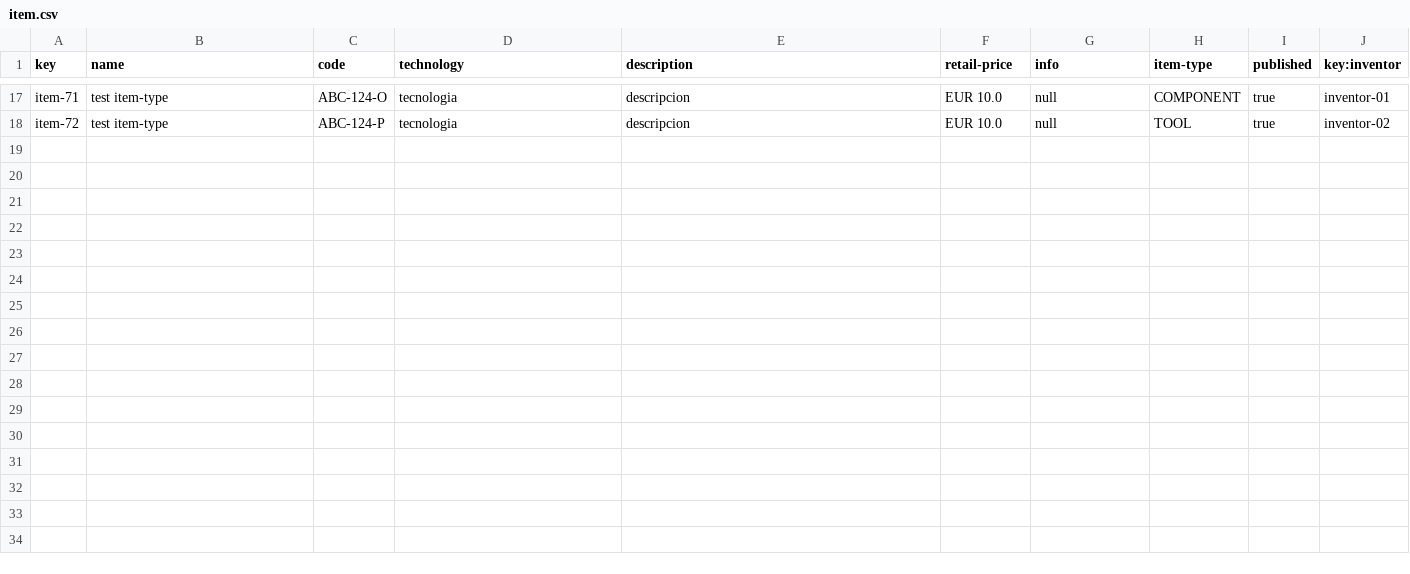
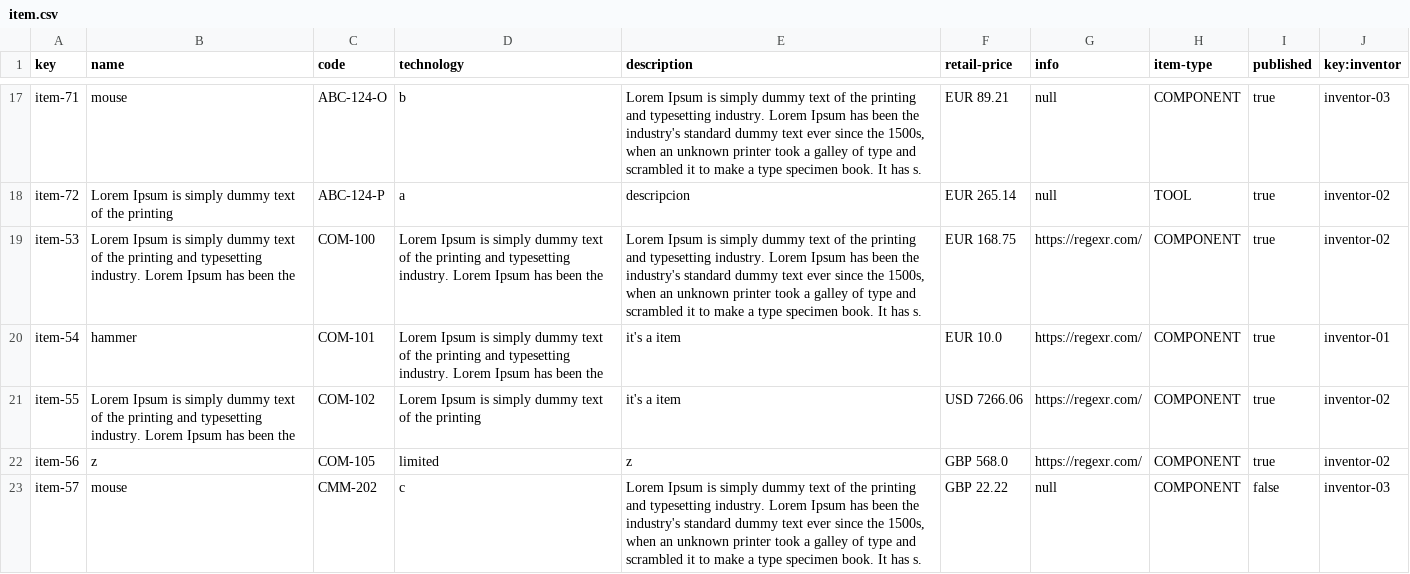
Before and after one commit to RafaJF/Acme-Toolkits, a CSV file: src/main/webapp/WEB-INF/resources/sample-data/item.csv, drawn as a sheet; only a part is shown, gaps mark what is left out; the diff covers the shown part only; the diff names each change by its address in the sheet, - before the commit and + after, or states it on an @@ line.

Commit message:
Tests anyItem and item and inventor csv
WORKING

```diff
--- a/src/main/webapp/WEB-INF/resources/sample-data/item.csv
+++ b/src/main/webapp/WEB-INF/resources/sample-data/item.csv
-B17 (name): test item-type
+B17 (name): mouse
-D17 (technology): tecnologia
+D17 (technology): b
-E17 (description): descripcion
+E17 (description): Lorem Ipsum is simply dummy text of the printing and typesetting industry. Lorem Ipsum has been the industry's standard dummy text ever since the 1500s, when an unknown printer took a galley of type and scrambled it to make a type specimen book. It has s.
-F17 (retail-price): EUR 10.0
+F17 (retail-price): EUR 89.21
-J17 (key:inventor): inventor-01
+J17 (key:inventor): inventor-03
-B18 (name): test item-type
+B18 (name): Lorem Ipsum is simply dummy text of the printing
-D18 (technology): tecnologia
+D18 (technology): a
-F18 (retail-price): EUR 10.0
+F18 (retail-price): EUR 265.14
+row 19: item-53 | Lorem Ipsum is simply dummy text of the printing and typesetting industry. Lorem Ipsum has been the | COM-100 | Lorem Ipsum is simply dummy text of the printing and typesetting industry. Lorem Ipsum has been the | Lorem Ipsum is simply dummy text of the printing and typesetting industry. Lorem Ipsum has been the industry's standard dummy text ever since the 1500s, when an unknown printer took a galley of type and scrambled it to make a type specimen book. It has s. | EUR 168.75 | https://regexr.com/ | COMPONENT | true | inventor-02
+row 20: item-54 | hammer | COM-101 | Lorem Ipsum is simply dummy text of the printing and typesetting industry. Lorem Ipsum has been the | it's a item | EUR 10.0 | https://regexr.com/ | COMPONENT | true | inventor-01
+row 21: item-55 | Lorem Ipsum is simply dummy text of the printing and typesetting industry. Lorem Ipsum has been the | COM-102 | Lorem Ipsum is simply dummy text of the printing | it's a item | USD 7266.06 | https://regexr.com/ | COMPONENT | true | inventor-02
+row 22: item-56 | z | COM-105 | limited | z | GBP 568.0 | https://regexr.com/ | COMPONENT | true | inventor-02
+row 23: item-57 | mouse | CMM-202 | c | Lorem Ipsum is simply dummy text of the printing and typesetting industry. Lorem Ipsum has been the industry's standard dummy text ever since the 1500s, when an unknown printer took a galley of type and scrambled it to make a type specimen book. It has s. | GBP 22.22 | null | COMPONENT | false | inventor-03
```
Also changed, not shown: 69 edited cells elsewhere in this file, src/main/webapp/WEB-INF/resources/initial-data/user-account.csv, src/main/webapp/WEB-INF/resources/sample-data/inventor.csv, 24 other files.
